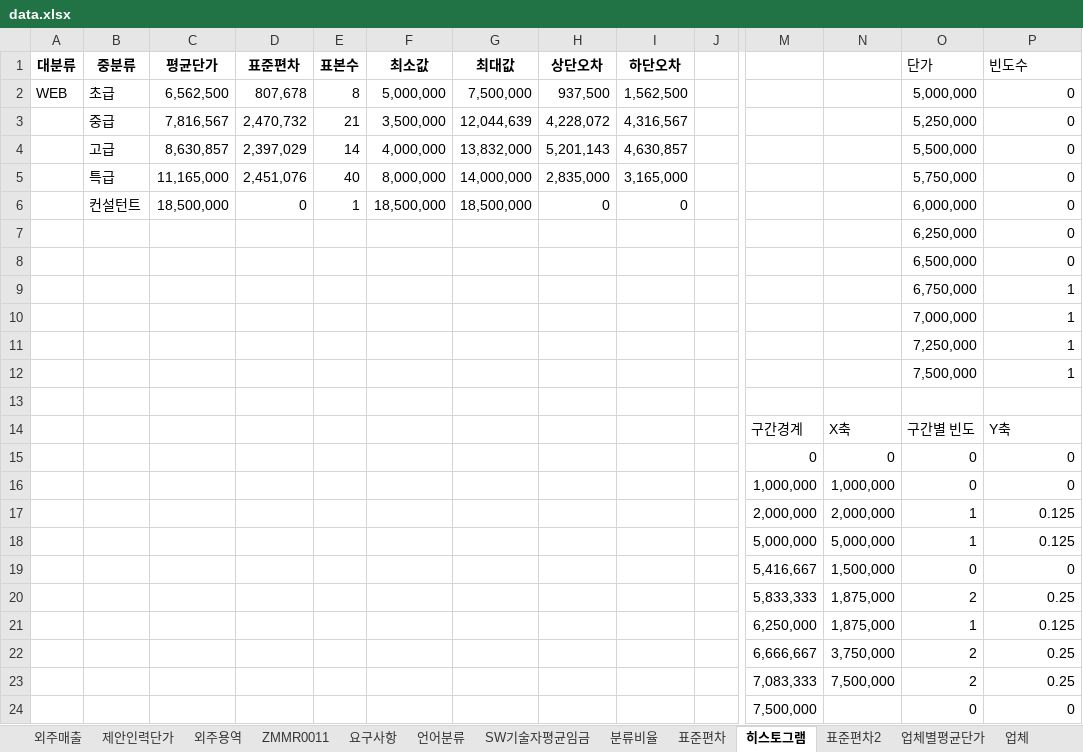
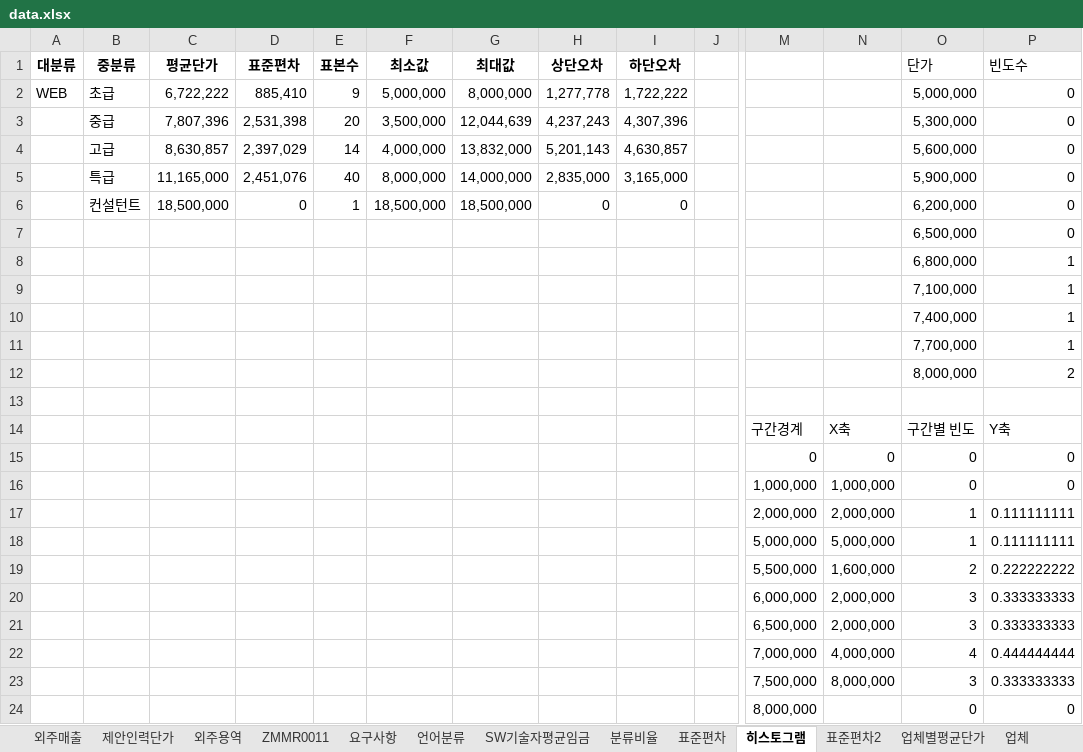
Before and after one commit to HANSOLPNSIT/HANSOL-PNS, an Excel workbook: data.xlsx, sheet 히스토그램, drawn as a sheet; only a part is shown, gaps mark what is left out; values as stored, in another font and other column widths than the file's, no borders; charts and pictures not drawn; removed rows and columns are numbered as before the commit, all else as after; rows hold the shown columns only; the diff names each change by its address in the sheet, - before the commit and + after, or states it on an @@ line.

```diff
--- a/data.xlsx (sheet 히스토그램)
+++ b/data.xlsx (sheet 히스토그램)
-C2 (평균단가): 6,562,500
+C2 (평균단가): 6,722,222
-D2 (표준편차): 807,678
+D2 (표준편차): 885,410
-E2 (표본수): 8
+E2 (표본수): 9
-G2 (최대값): 7,500,000
+G2 (최대값): 8,000,000
-H2 (상단오차): 937,500
+H2 (상단오차): 1,277,778
-I2 (하단오차): 1,562,500
+I2 (하단오차): 1,722,222
-row 3:  | 중급 | 7,816,567 | 2,470,732 | 21 | 3,500,000 | 12,044,639 | 4,228,072 | 4,316,567 |  |  |  | 5,250,000 | 0
+row 3:  | 중급 | 7,807,396 | 2,531,398 | 20 | 3,500,000 | 12,044,639 | 4,237,243 | 4,307,396 |  |  |  | 5,300,000 | 0
-O4 (단가): 5,500,000
+O4 (단가): 5,600,000
-O5 (단가): 5,750,000
+O5 (단가): 5,900,000
-O6 (단가): 6,000,000
+O6 (단가): 6,200,000
-row 7:  |  |  |  |  |  |  |  |  |  |  |  | 6,250,000 | 0
-O8 (단가): 6,750,000
+O8 (단가): 6,800,000
-O9 (단가): 7,000,000
+O9 (단가): 7,100,000
-O10 (단가): 7,250,000
+O10 (단가): 7,400,000
-O11 (단가): 7,500,000
+O11 (단가): 7,700,000
+row 12:  |  |  |  |  |  |  |  |  |  |  |  | 8,000,000 | 2
-P17:P18 (빈도수): 0.125
+P17:P18 (빈도수): 0.111111111
-row 19:  |  |  |  |  |  |  |  |  |  | 5,416,667 | 1,500,000 | 0 | 0
-row 20:  |  |  |  |  |  |  |  |  |  | 5,833,333 | 1,875,000 | 2 | 0.25
-row 21:  |  |  |  |  |  |  |  |  |  | 6,250,000 | 1,875,000 | 1 | 0.125
-row 22:  |  |  |  |  |  |  |  |  |  | 6,666,667 | 3,750,000 | 2 | 0.25
-row 23:  |  |  |  |  |  |  |  |  |  | 7,083,333 | 7,500,000 | 2 | 0.25
+row 19:  |  |  |  |  |  |  |  |  |  | 5,500,000 | 1,600,000 | 2 | 0.222222222
+row 20:  |  |  |  |  |  |  |  |  |  | 6,000,000 | 2,000,000 | 3 | 0.333333333
+row 21:  |  |  |  |  |  |  |  |  |  | 6,500,000 | 2,000,000 | 3 | 0.333333333
+row 22:  |  |  |  |  |  |  |  |  |  | 7,000,000 | 4,000,000 | 4 | 0.444444444
+row 23:  |  |  |  |  |  |  |  |  |  | 7,500,000 | 8,000,000 | 3 | 0.333333333
-M24: 7,500,000
+M24: 8,000,000
```
Also changed, not shown: sheet 업체별평균단가, sheet --, sheet SW기술자평균임금, sheet 외주용역, charts or pictures.
